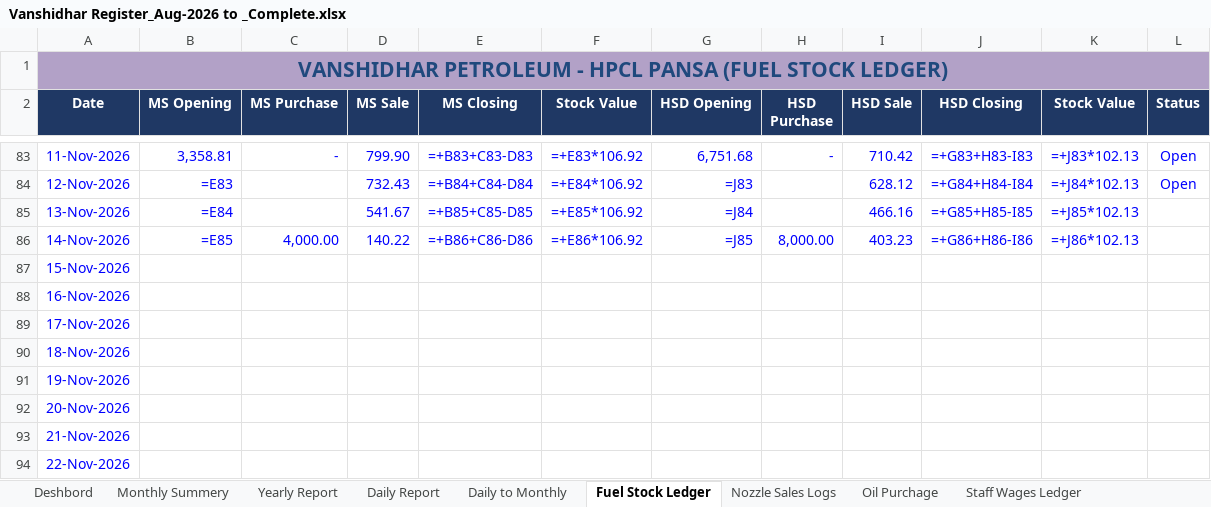
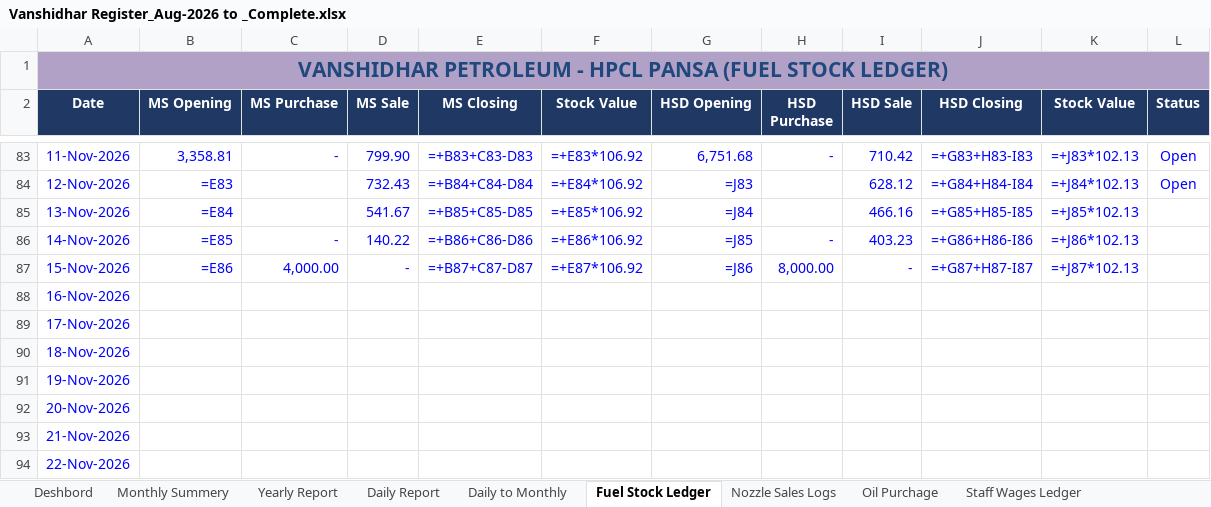
Before and after one commit to vanshidharpetroleum-hue/VANSHIDHAR-PETROLEUM-HPCL-PORTAL-01, an Excel workbook: Vanshidhar Register_Aug-2026 to _Complete.xlsx, sheet Fuel Stock Ledger, drawn as a sheet; only a part is shown, gaps mark what is left out; values as stored, in another font and other column widths than the file's, no borders; formulas without a stored value are shown as written; charts and pictures not drawn; the diff names each change by its address in the sheet, - before the commit and + after, or states it on an @@ line.

```diff
--- a/Vanshidhar Register_Aug-2026 to _Complete.xlsx (sheet Fuel Stock Ledger)
+++ b/Vanshidhar Register_Aug-2026 to _Complete.xlsx (sheet Fuel Stock Ledger)
-C86 (MS Purchase): 4,000.00
+C86 (MS Purchase): -
-H86 (HSD Purchase): 8,000.00
+H86 (HSD Purchase): -
-B87 (MS Opening): (empty)
+B87 (MS Opening): =E86
-C87 (MS Purchase): (empty)
+C87 (MS Purchase): 4,000.00
-D87 (MS Sale): (empty)
+D87 (MS Sale): -
-E87 (MS Closing): (empty)
+E87 (MS Closing): =+B87+C87-D87
-F87 (Stock Value): (empty)
+F87 (Stock Value): =+E87*106.92
-G87 (HSD Opening): (empty)
+G87 (HSD Opening): =J86
-H87 (HSD Purchase): (empty)
+H87 (HSD Purchase): 8,000.00
-I87 (HSD Sale): (empty)
+I87 (HSD Sale): -
-J87 (HSD Closing): (empty)
+J87 (HSD Closing): =+G87+H87-I87
-K87 (Stock Value): (empty)
+K87 (Stock Value): =+J87*102.13
```
Also changed, not shown: 9 other files.
